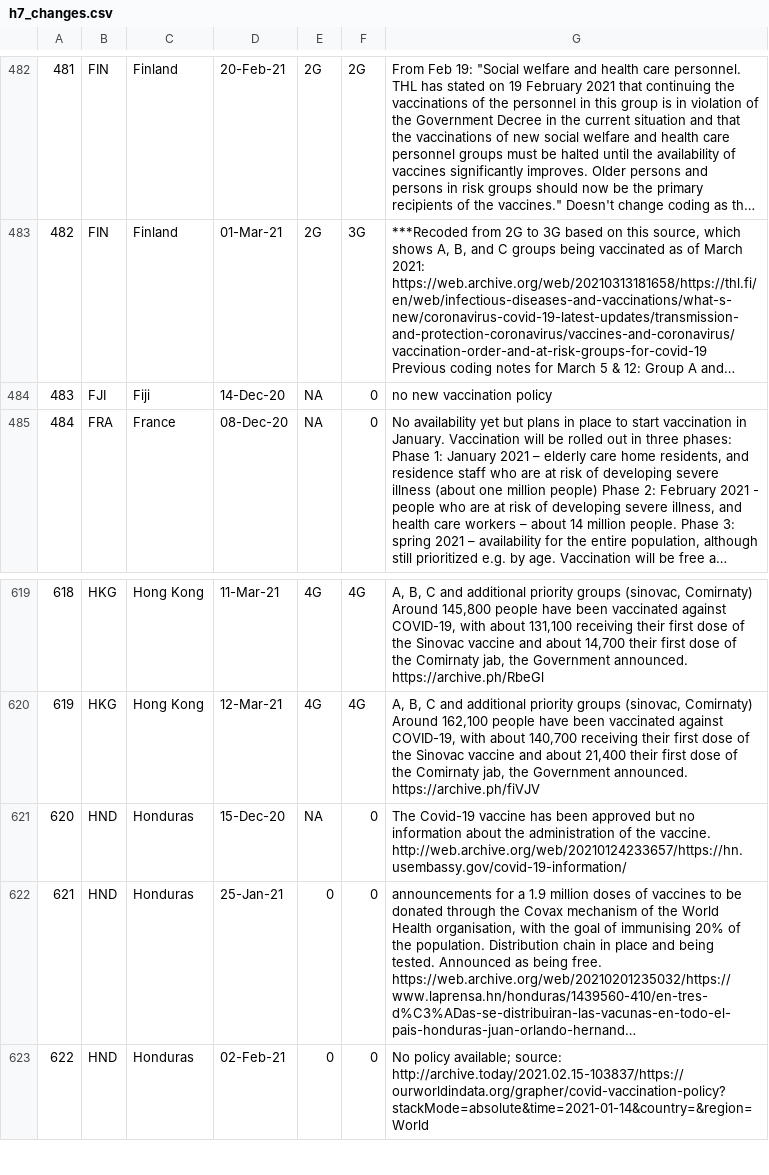
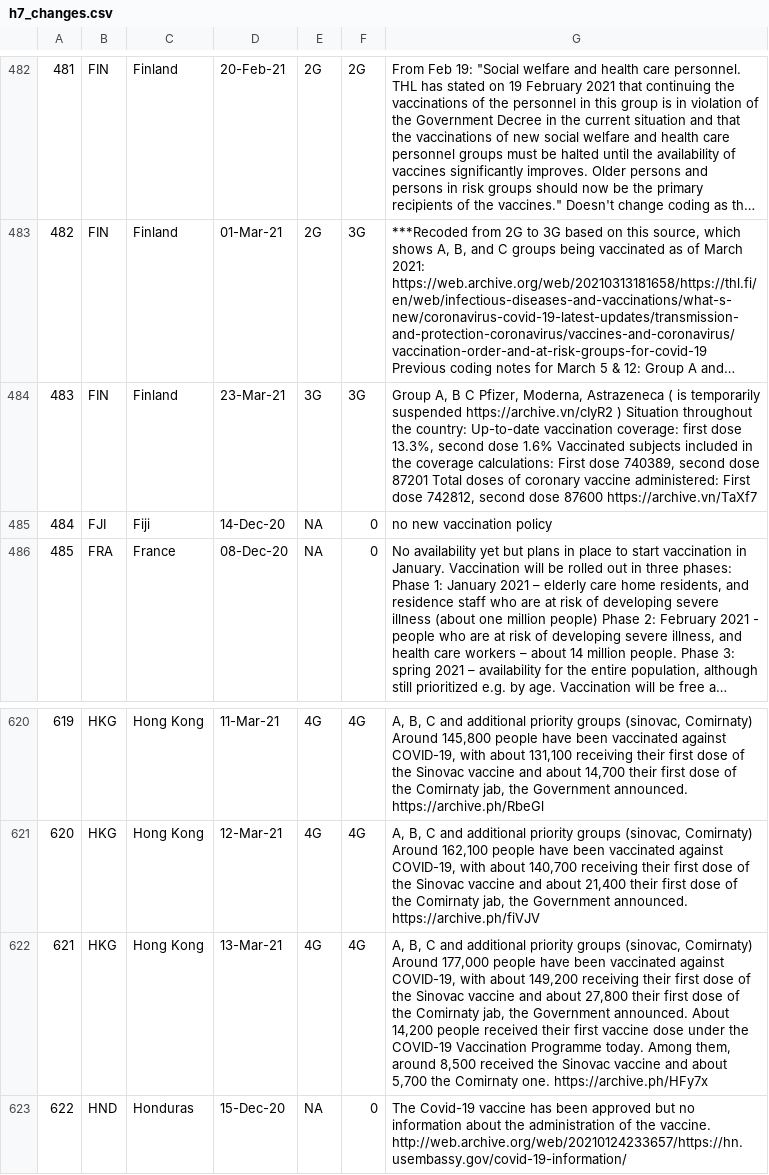
Before and after one commit to saptahash/BSGtracker_analysis, a CSV file: data/h7_changes.csv, drawn as a sheet; only a part is shown, gaps mark what is left out; the shorter side is filled out with more unchanged rows; long unchanged cells end in …; addresses are those after the commit; the diff names each change by its address in the sheet, - before the commit and + after, or states it on an @@ line.

```diff
--- a/data/h7_changes.csv
+++ b/data/h7_changes.csv
+row 484: 483 | FIN | Finland | 23-Mar-21 | 3G | 3G | Group A, B C Pfizer, Moderna, Astrazeneca ( is temporarily suspended https://archive.vn/cIyR2 ) Situation throughout the country: Up-to-date vaccination coverage: first dose 13.3%, second dose 1.6% Vaccinated subjects included in the coverage calculations: First dose 740389, second dose 87201 Total doses of coronary vaccine administered: First dose 742812, second dose 87600 https://archive.vn/TaXf7
@@ column A renumbered from row 485 down @@
+row 622: 621 | HKG | Hong Kong | 13-Mar-21 | 4G | 4G | A, B, C and additional priority groups (sinovac, Comirnaty) Around 177,000 people have been vaccinated against COVID-19, with about 149,200 receiving their first dose of the Sinovac vaccine and about 27,800 their first dose of the Comirnaty jab, the Government announced. About 14,200 people received their first vaccine dose under the COVID-19 Vaccination Programme today. Among them, around 8,500 received the Sinovac vaccine and about 5,700 the Comirnaty one. https://archive.ph/HFy7x
```
